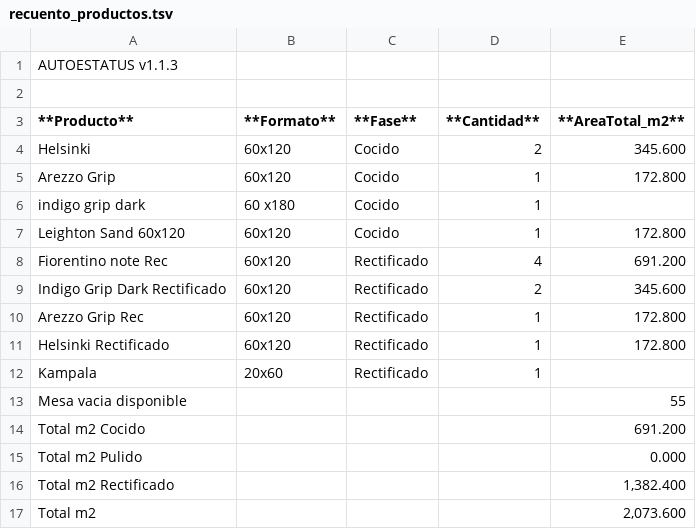
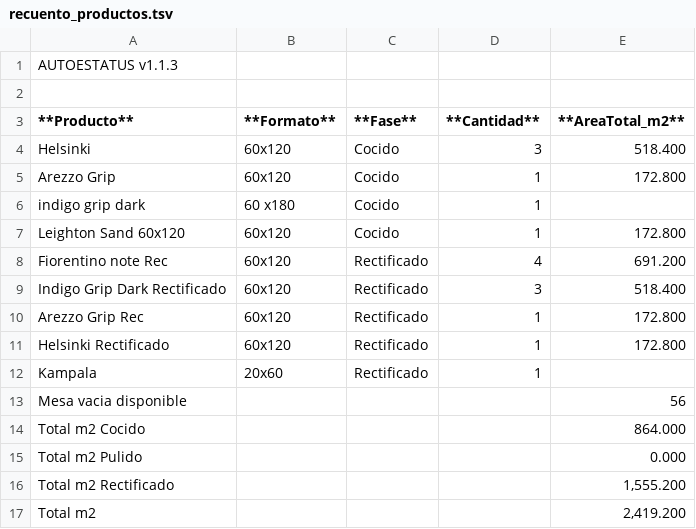
Before and after one commit to teclgvp3-droid/Estatus-De-Productos, a TSV file: recuento_productos.tsv, drawn as a sheet.

Commit message:
AUTOESTATUS update 2026-10-30 20:07:02

```diff
--- a/recuento_productos.tsv
+++ b/recuento_productos.tsv
@@ -3,3 +3,3 @@
 **Producto**	**Formato**	**Fase**	**Cantidad**	**AreaTotal_m2**
-Helsinki	60x120	Cocido	2	345.600
+Helsinki	60x120	Cocido	3	518.400
 Arezzo Grip	60x120	Cocido	1	172.800
@@ -8,3 +8,3 @@ Leighton Sand 60x120	60x120	Cocido	1	172.800
 Fiorentino note Rec	60x120	Rectificado	4	691.200
-Indigo Grip Dark Rectificado	60x120	Rectificado	2	345.600
+Indigo Grip Dark Rectificado	60x120	Rectificado	3	518.400
 Arezzo Grip Rec	60x120	Rectificado	1	172.800
@@ -12,6 +12,6 @@ Helsinki Rectificado	60x120	Rectificado	1	172.800
 Kampala	20x60	Rectificado	1	
-Mesa vacia disponible				55
-Total m2 Cocido				691.200
+Mesa vacia disponible				56
+Total m2 Cocido				864.000
 Total m2 Pulido				0.000
-Total m2 Rectificado				1,382.400
-Total m2				2,073.600
+Total m2 Rectificado				1,555.200
+Total m2				2,419.200
```
